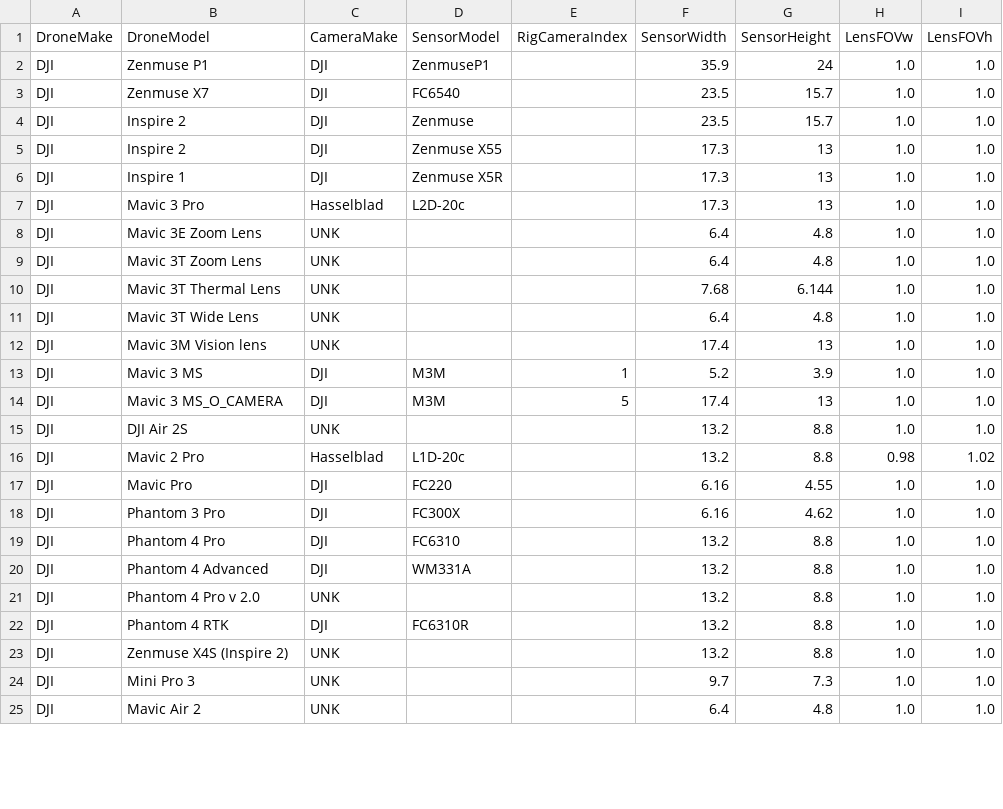
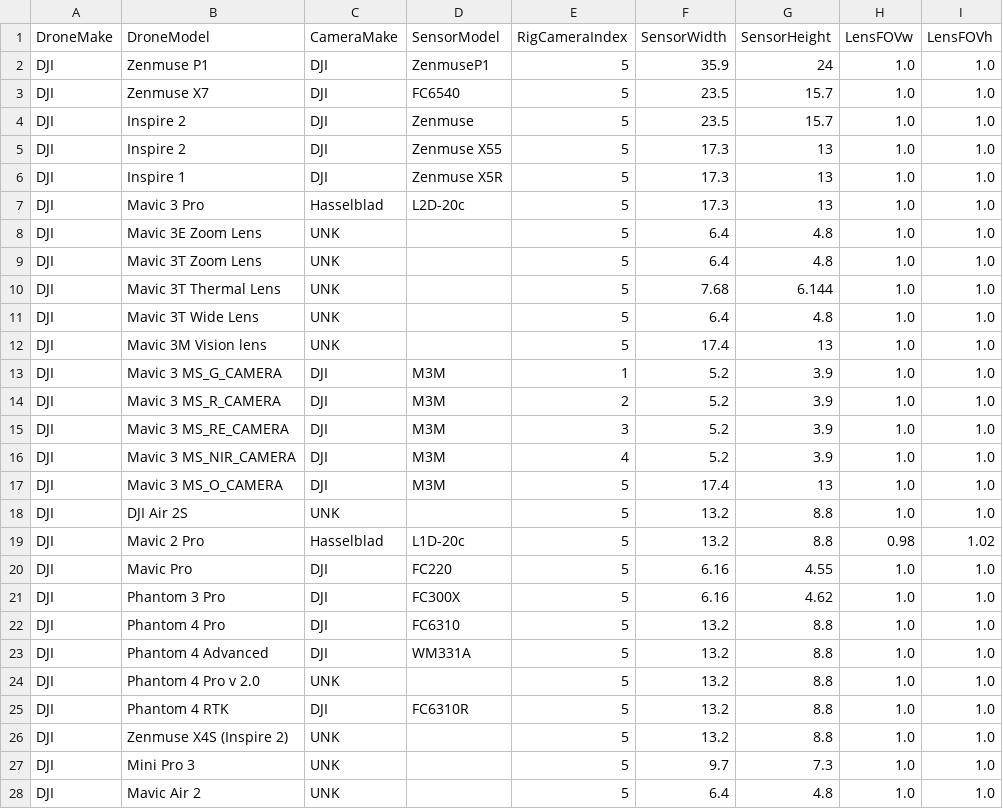
Before and after one commit to spifftek70/Drone-Footprints, a CSV file: src/drone_sensors.csv, drawn as a sheet; only a part is shown; the diff covers the shown part only.

Commit message:
coverted all GDAL functions to Rasterio.  fixed a minor MS glitch with sensor_data.py. minor updates to the drone_sensors.csv file

```diff
--- a/src/drone_sensors.csv
+++ b/src/drone_sensors.csv
@@ -1,25 +1,28 @@
 DroneMake,DroneModel,CameraMake,SensorModel,RigCameraIndex,SensorWidth,SensorHeight,LensFOVw,LensFOVh
-DJI,Zenmuse P1,DJI,ZenmuseP1,,35.9,24,1.0,1.0
-DJI,Zenmuse X7,DJI,FC6540,,23.5,15.7,1.0,1.0
-DJI,Inspire 2,DJI,Zenmuse,,23.5,15.7,1.0,1.0
-DJI,Inspire 2,DJI,Zenmuse X55,,17.3,13,1.0,1.0
-DJI,Inspire 1,DJI,Zenmuse X5R,,17.3,13,1.0,1.0
-DJI,Mavic 3 Pro,Hasselblad,L2D-20c,,17.3,13,1.0,1.0
-DJI,Mavic 3E Zoom Lens,UNK,,,6.4,4.8,1.0,1.0
-DJI,Mavic 3T Zoom Lens,UNK,,,6.4,4.8,1.0,1.0
-DJI,Mavic 3T Thermal Lens,UNK,,,7.68,6.144,1.0,1.0
-DJI,Mavic 3T Wide Lens,UNK,,,6.4,4.8,1.0,1.0
-DJI,Mavic  3M Vision lens,UNK,,,17.4,13,1.0,1.0
-DJI,Mavic 3 MS,DJI,M3M,1,5.2,3.9,1.0,1.0
+DJI,Zenmuse P1,DJI,ZenmuseP1,5,35.9,24,1.0,1.0
+DJI,Zenmuse X7,DJI,FC6540,5,23.5,15.7,1.0,1.0
+DJI,Inspire 2,DJI,Zenmuse,5,23.5,15.7,1.0,1.0
+DJI,Inspire 2,DJI,Zenmuse X55,5,17.3,13,1.0,1.0
+DJI,Inspire 1,DJI,Zenmuse X5R,5,17.3,13,1.0,1.0
+DJI,Mavic 3 Pro,Hasselblad,L2D-20c,5,17.3,13,1.0,1.0
+DJI,Mavic 3E Zoom Lens,UNK,,5,6.4,4.8,1.0,1.0
+DJI,Mavic 3T Zoom Lens,UNK,,5,6.4,4.8,1.0,1.0
+DJI,Mavic 3T Thermal Lens,UNK,,5,7.68,6.144,1.0,1.0
+DJI,Mavic 3T Wide Lens,UNK,,5,6.4,4.8,1.0,1.0
+DJI,Mavic  3M Vision lens,UNK,,5,17.4,13,1.0,1.0
+DJI,Mavic 3 MS_G_CAMERA,DJI,M3M,1,5.2,3.9,1.0,1.0
+DJI,Mavic 3 MS_R_CAMERA,DJI,M3M,2,5.2,3.9,1.0,1.0
+DJI,Mavic 3 MS_RE_CAMERA,DJI,M3M,3,5.2,3.9,1.0,1.0
+DJI,Mavic 3 MS_NIR_CAMERA,DJI,M3M,4,5.2,3.9,1.0,1.0
 DJI,Mavic 3 MS_O_CAMERA,DJI,M3M,5,17.4,13,1.0,1.0
-DJI,DJI Air 2S,UNK,,,13.2,8.8,1.0,1.0
-DJI,Mavic 2 Pro,Hasselblad,L1D-20c,,13.2,8.8,0.98,1.02
-DJI,Mavic Pro,DJI,FC220,,6.16,4.55,1.0,1.0
-DJI,Phantom 3 Pro,DJI,FC300X,,6.16,4.62,1.0,1.0
-DJI,Phantom 4 Pro,DJI,FC6310,,13.2,8.8,1.0,1.0
-DJI,Phantom 4 Advanced,DJI,WM331A,,13.2,8.8,1.0,1.0
-DJI,Phantom 4 Pro v 2.0,UNK,,,13.2,8.8,1.0,1.0
-DJI,Phantom 4 RTK,DJI,FC6310R,,13.2,8.8,1.0,1.0
-DJI,Zenmuse X4S (Inspire 2),UNK,,,13.2,8.8,1.0,1.0
-DJI,Mini Pro 3,UNK,,,9.7,7.3,1.0,1.0
-DJI,Mavic Air 2,UNK,,,6.4,4.8,1.0,1.0
+DJI,DJI Air 2S,UNK,,5,13.2,8.8,1.0,1.0
+DJI,Mavic 2 Pro,Hasselblad,L1D-20c,5,13.2,8.8,0.98,1.02
+DJI,Mavic Pro,DJI,FC220,5,6.16,4.55,1.0,1.0
+DJI,Phantom 3 Pro,DJI,FC300X,5,6.16,4.62,1.0,1.0
+DJI,Phantom 4 Pro,DJI,FC6310,5,13.2,8.8,1.0,1.0
+DJI,Phantom 4 Advanced,DJI,WM331A,5,13.2,8.8,1.0,1.0
+DJI,Phantom 4 Pro v 2.0,UNK,,5,13.2,8.8,1.0,1.0
+DJI,Phantom 4 RTK,DJI,FC6310R,5,13.2,8.8,1.0,1.0
+DJI,Zenmuse X4S (Inspire 2),UNK,,5,13.2,8.8,1.0,1.0
+DJI,Mini Pro 3,UNK,,5,9.7,7.3,1.0,1.0
+DJI,Mavic Air 2,UNK,,5,6.4,4.8,1.0,1.0
```
Also changed, not shown: 9 edited cells elsewhere in this file, 3 other files.
